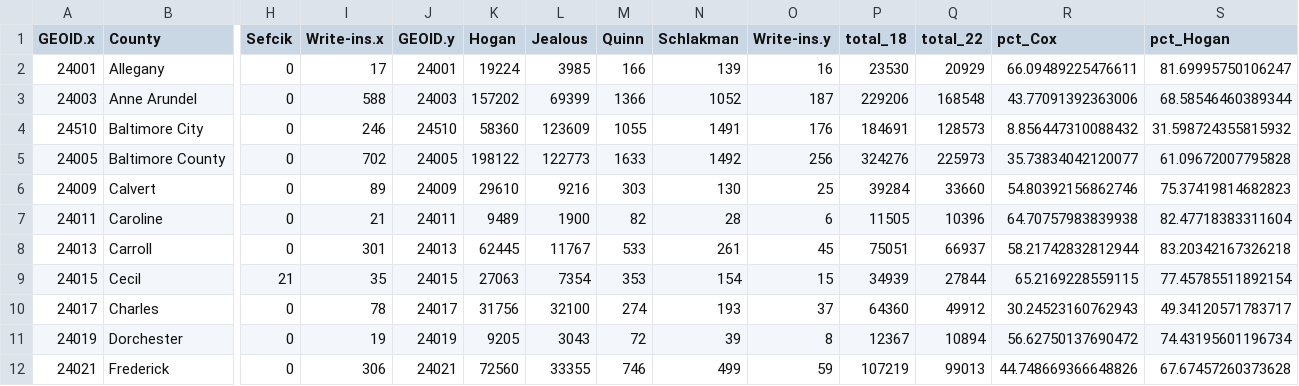
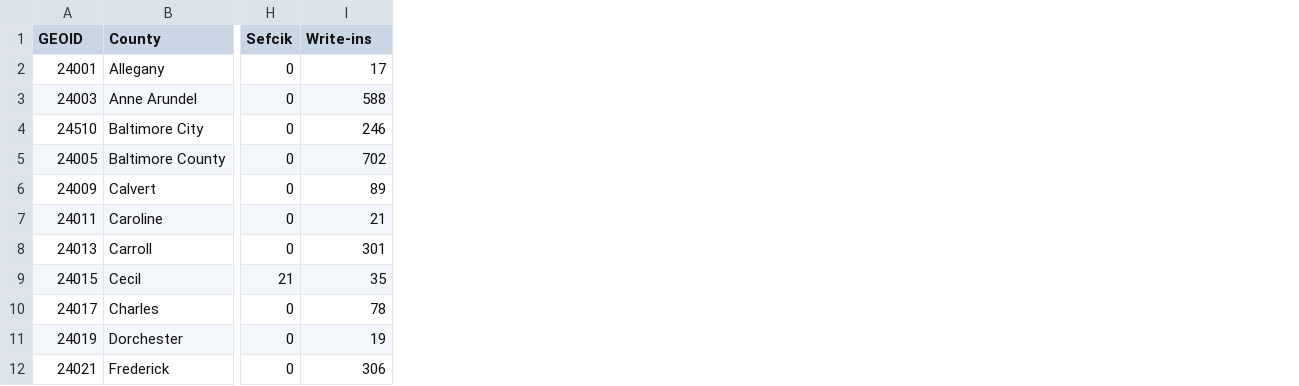
Before and after one commit to sagauntt/data_journalism_2025_spring, a CSV file: labs/lab_09/data/md_gov_county.csv, drawn as a sheet; only a part is shown, gaps mark what is left out; the diff names each change by its address in the sheet, - before the commit and + after, or states it on an @@ line.

```diff
--- a/labs/lab_09/data/md_gov_county.csv
+++ b/labs/lab_09/data/md_gov_county.csv
-column J (GEOID.y), rows 2-12: 24001 | 24003 | 24510 | 24005 | 24009 | 24011 | 24013 | 24015 | 24017 | 24019 | 24021
-column K (Hogan), rows 2-12: 19224 | 157202 | 58360 | 198122 | 29610 | 9489 | 62445 | 27063 | 31756 | 9205 | 72560
-column L (Jealous), rows 2-12: 3985 | 69399 | 123609 | 122773 | 9216 | 1900 | 11767 | 7354 | 32100 | 3043 | 33355
-column M (Quinn), rows 2-12: 166 | 1366 | 1055 | 1633 | 303 | 82 | 533 | 353 | 274 | 72 | 746
-column N (Schlakman), rows 2-12: 139 | 1052 | 1491 | 1492 | 130 | 28 | 261 | 154 | 193 | 39 | 499
-column O (Write-ins.y), rows 2-12: 16 | 187 | 176 | 256 | 25 | 6 | 45 | 15 | 37 | 8 | 59
-column P (total_18), rows 2-12: 23530 | 229206 | 184691 | 324276 | 39284 | 11505 | 75051 | 34939 | 64360 | 12367 | 107219
-column Q (total_22), rows 2-12: 20929 | 168548 | 128573 | 225973 | 33660 | 10396 | 66937 | 27844 | 49912 | 10894 | 99013
-column R (pct_Cox), rows 2-12: 66.09489225476611 | 43.77091392363006 | 8.856447310088432 | 35.73834042120077 | 54.80392156862746 | 64.70757983839938 | 58.21742832812944 | 65.2169228559115 | 30.24523160762943 | 56.62750137690472 | 44.748669366648826
-column S (pct_Hogan), rows 2-12: 81.69995750106247 | 68.58546460389344 | 31.598724355815932 | 61.09672007795828 | 75.37419814682823 | 82.47718383311604 | 83.20342167326218 | 77.45785511892154 | 49.34120571783717 | 74.43195601196734 | 67.67457260373628
-A1: GEOID.x
+A1: GEOID
-I1: Write-ins.x
+I1: Write-ins
```
Also changed, not shown: 15 other files.
